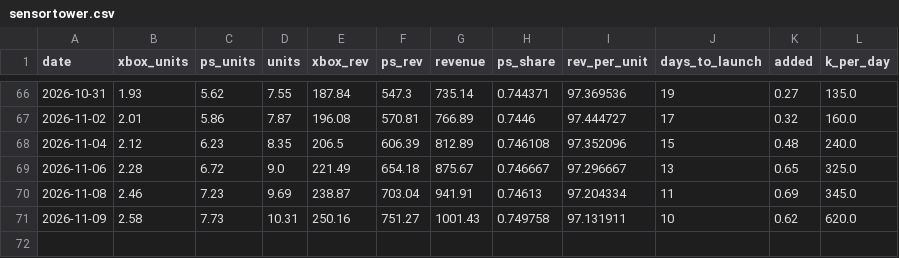
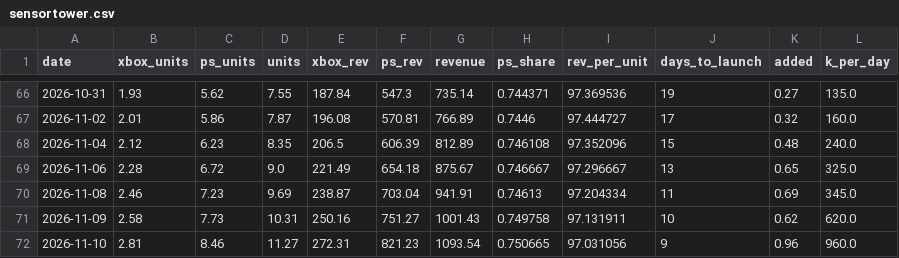
Before and after one commit to Kevin19980730/gta-hype-monitor, a CSV file: data/sensortower.csv, drawn as a sheet; only a part is shown, gaps mark what is left out.

```diff
--- a/data/sensortower.csv
+++ b/data/sensortower.csv
@@ -71 +71,2 @@ date,xbox_units,ps_units,units,xbox_rev,ps_rev,revenue,ps_share,rev_per_unit,day
 2026-11-09,2.58,7.73,10.31,250.16,751.27,1001.43,0.749758,97.131911,10,0.62,620.0
+2026-11-10,2.81,8.46,11.27,272.31,821.23,1093.54,0.750665,97.031056,9,0.96,960.0
```
Also changed, not shown: data/weekly_stitched.csv, 2 other files.
